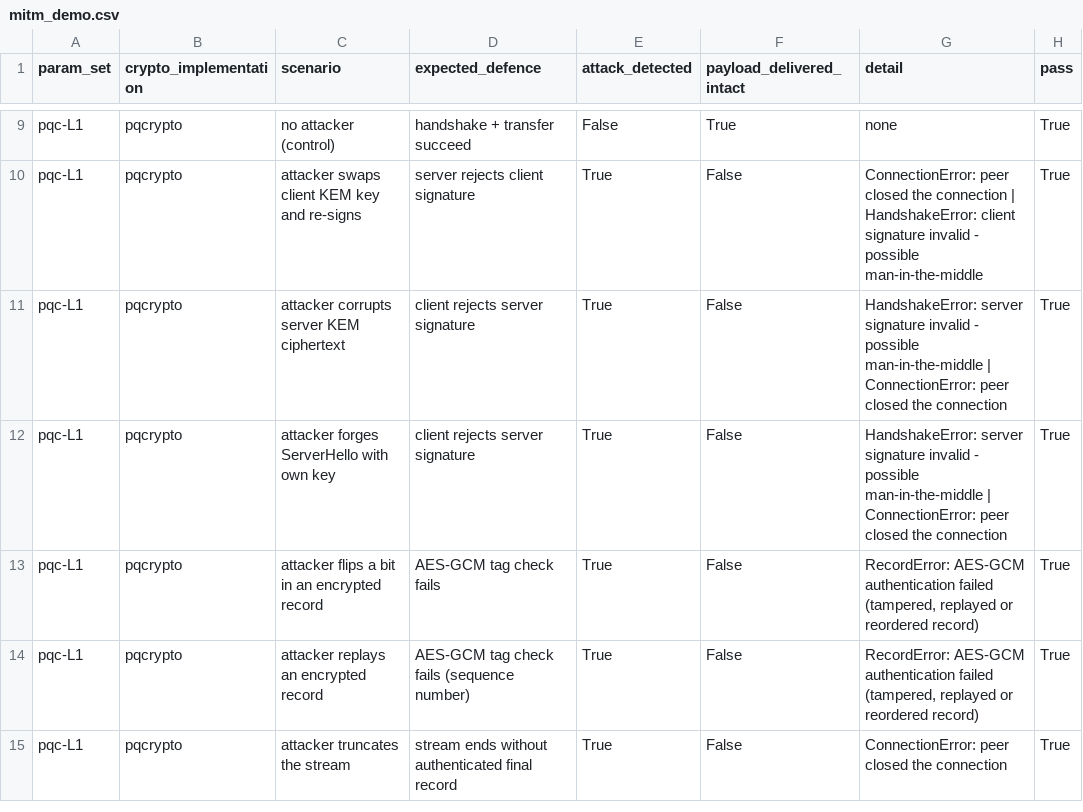
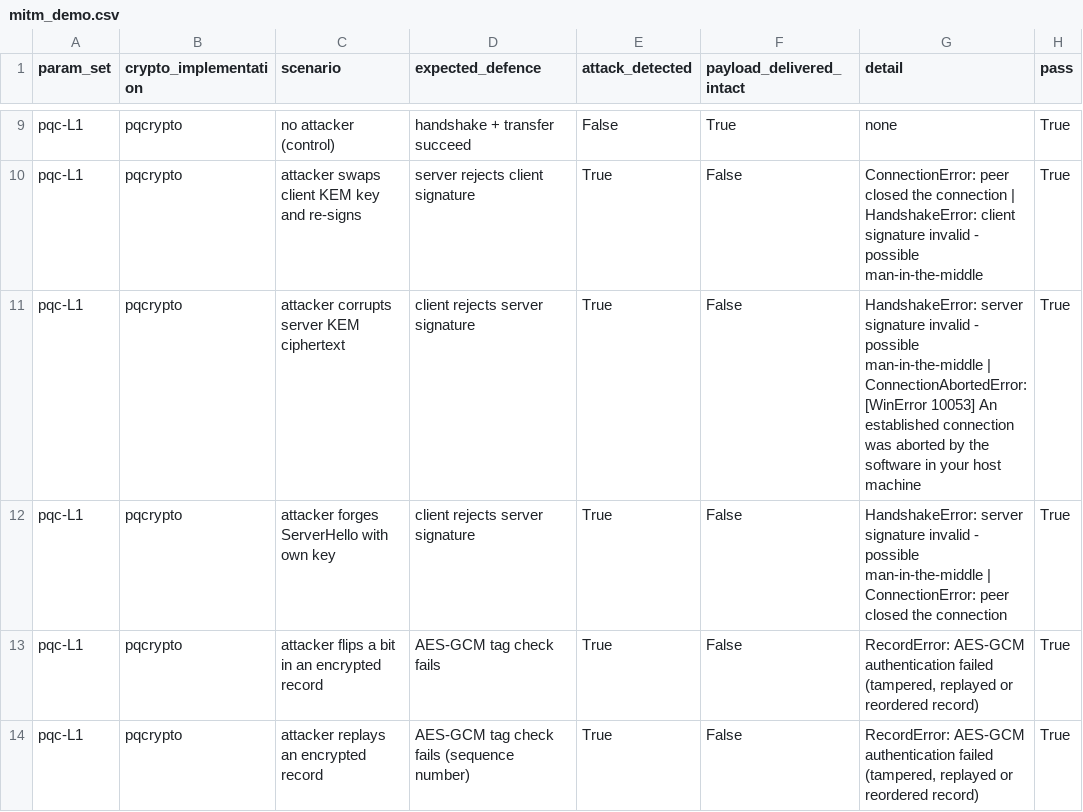
Before and after one commit to debjitkuton/_qiskit_hackathon_, a CSV file: results/tables/mitm_demo.csv, drawn as a sheet; only a part is shown, gaps mark what is left out; the shorter side is filled out with more unchanged rows.

```diff
--- a/results/tables/mitm_demo.csv
+++ b/results/tables/mitm_demo.csv
@@ -10,3 +10,3 @@ pqc-L1,pqcrypto,no attacker (control),handshake + transfer succeed,False,True,no
 pqc-L1,pqcrypto,attacker swaps client KEM key and re-signs,server rejects client signature,True,False,ConnectionError: peer closed the connection | HandshakeError: client signature invalid - possible man-in-the-middle,True
-pqc-L1,pqcrypto,attacker corrupts server KEM ciphertext,client rejects server signature,True,False,HandshakeError: server signature invalid - possible man-in-the-middle | ConnectionError: peer closed the connection,True
+pqc-L1,pqcrypto,attacker corrupts server KEM ciphertext,client rejects server signature,True,False,HandshakeError: server signature invalid - possible man-in-the-middle | ConnectionAbortedError: [WinError 10053] An established connection was aborted by the software in your host machine,True
 pqc-L1,pqcrypto,attacker forges ServerHello with own key,client rejects server signature,True,False,HandshakeError: server signature invalid - possible man-in-the-middle | ConnectionError: peer closed the connection,True
```
Also changed, not shown: results/tables/chunk_sweep.csv, results/tables/handshake_breakdown.csv, 18 other files.
